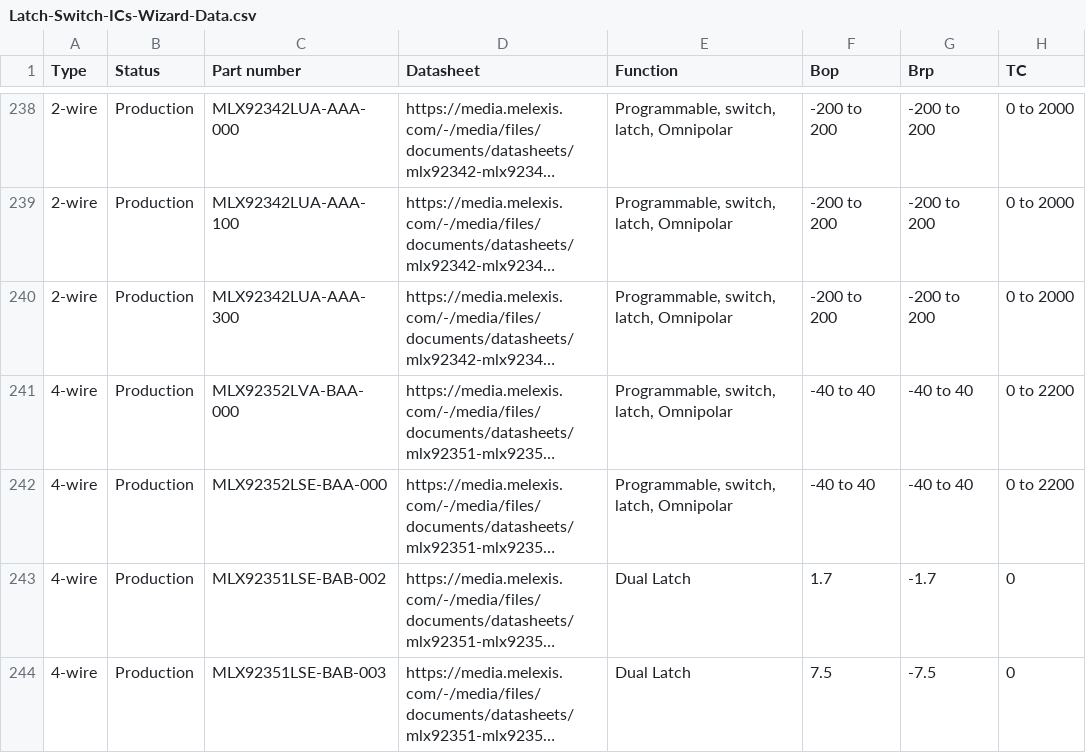
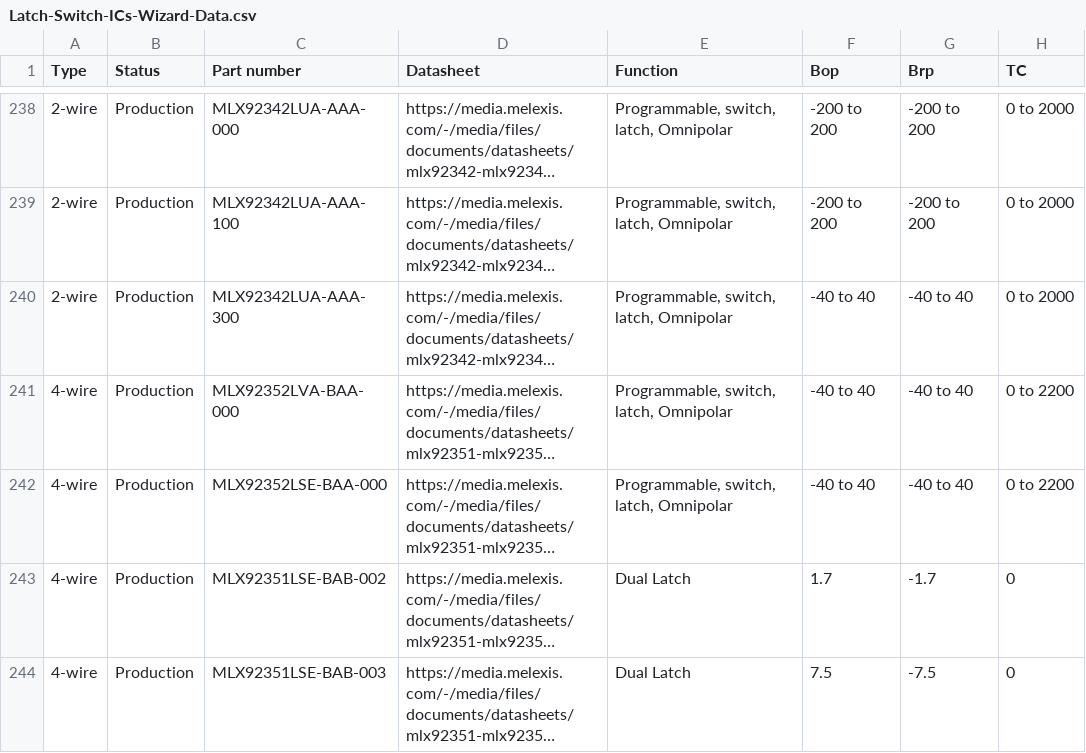
Before and after one commit to MelexisBC/Wizard--Latch-Switch-ICs-Data, a CSV file: Latch-Switch-ICs-Wizard-Data.csv, drawn as a sheet; only a part is shown, gaps mark what is left out; long unchanged cells end in …; the diff names each change by its address in the sheet, - before the commit and + after, or states it on an @@ line.

Commit message:
Wizard - Latch and switch ICs - Google sheet updated

```diff
--- a/Latch-Switch-ICs-Wizard-Data.csv
+++ b/Latch-Switch-ICs-Wizard-Data.csv
-F240 (Bop): -200 to 200
+F240 (Bop): -40 to 40
-G240 (Brp): -200 to 200
+G240 (Brp): -40 to 40
```
